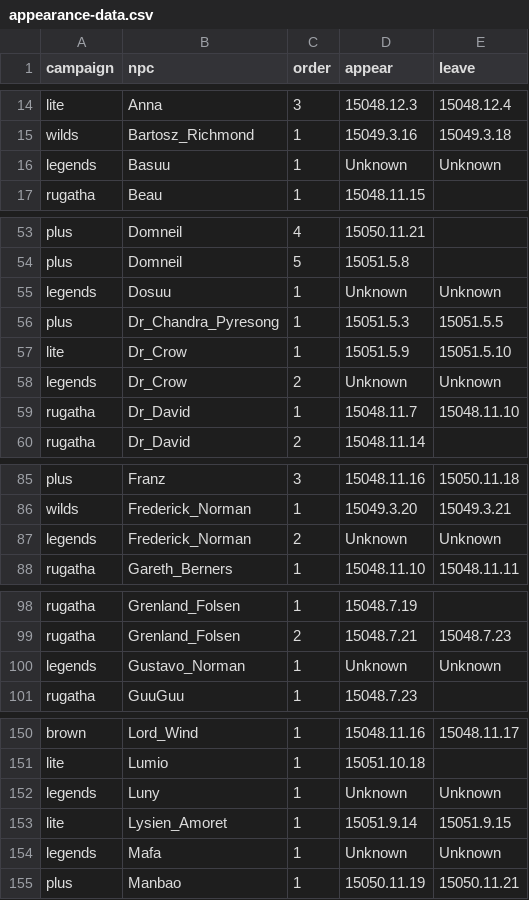
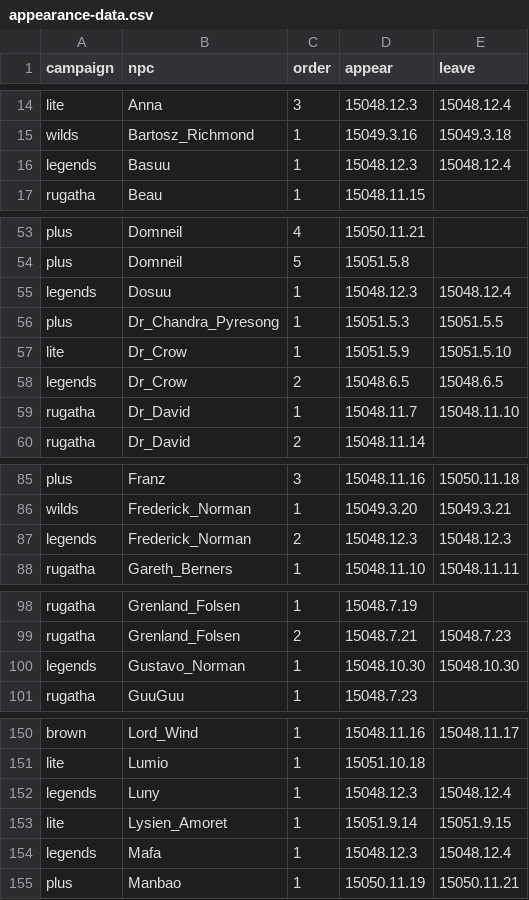
Before and after one commit to rugatha/web, a CSV file: npc/appearance-timeline/appearance-data.csv, drawn as a sheet; only a part is shown, gaps mark what is left out; the diff covers the shown part only.

```diff
--- a/npc/appearance-timeline/appearance-data.csv
+++ b/npc/appearance-timeline/appearance-data.csv
@@ -15,3 +15,3 @@ lite,Anna,3,15048.12.3,15048.12.4
 wilds,Bartosz_Richmond,1,15049.3.16,15049.3.18
-legends,Basuu,1,Unknown,Unknown
+legends,Basuu,1,15048.12.3,15048.12.4
 rugatha,Beau,1,15048.11.15,
@@ -54,6 +54,6 @@ plus,Domneil,4,15050.11.21,
 plus,Domneil,5,15051.5.8,
-legends,Dosuu,1,Unknown,Unknown
+legends,Dosuu,1,15048.12.3,15048.12.4
 plus,Dr_Chandra_Pyresong,1,15051.5.3,15051.5.5
 lite,Dr_Crow,1,15051.5.9,15051.5.10
-legends,Dr_Crow,2,Unknown,Unknown
+legends,Dr_Crow,2,15048.6.5,15048.6.5
 rugatha,Dr_David,1,15048.11.7,15048.11.10
@@ -86,3 +86,3 @@ plus,Franz,3,15048.11.16,15050.11.18
 wilds,Frederick_Norman,1,15049.3.20,15049.3.21
-legends,Frederick_Norman,2,Unknown,Unknown
+legends,Frederick_Norman,2,15048.12.3,15048.12.3
 rugatha,Gareth_Berners,1,15048.11.10,15048.11.11
@@ -99,3 +99,3 @@ rugatha,Grenland_Folsen,1,15048.7.19,
 rugatha,Grenland_Folsen,2,15048.7.21,15048.7.23
-legends,Gustavo_Norman,1,Unknown,Unknown
+legends,Gustavo_Norman,1,15048.10.30,15048.10.30
 rugatha,GuuGuu,1,15048.7.23,
@@ -151,5 +151,5 @@ brown,Lord_Wind,1,15048.11.16,15048.11.17
 lite,Lumio,1,15051.10.18,
-legends,Luny,1,Unknown,Unknown
+legends,Luny,1,15048.12.3,15048.12.4
 lite,Lysien_Amoret,1,15051.9.14,15051.9.15
-legends,Mafa,1,Unknown,Unknown
+legends,Mafa,1,15048.12.3,15048.12.4
 plus,Manbao,1,15050.11.19,15050.11.21
```
Also changed, not shown: 6 edited cells elsewhere in this file, 29 other files.
